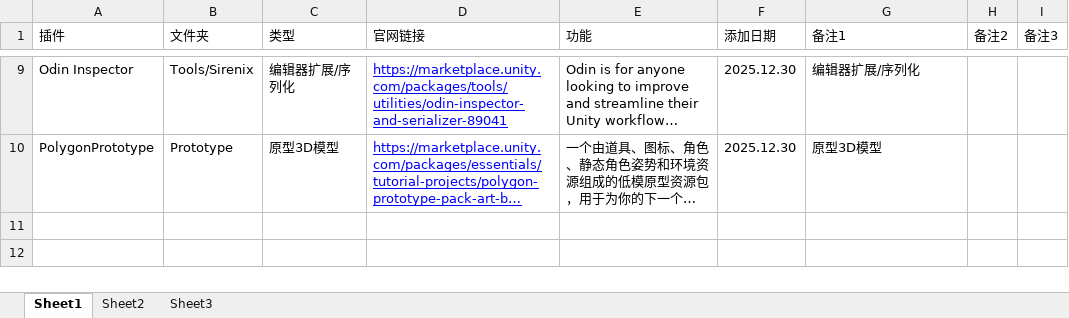
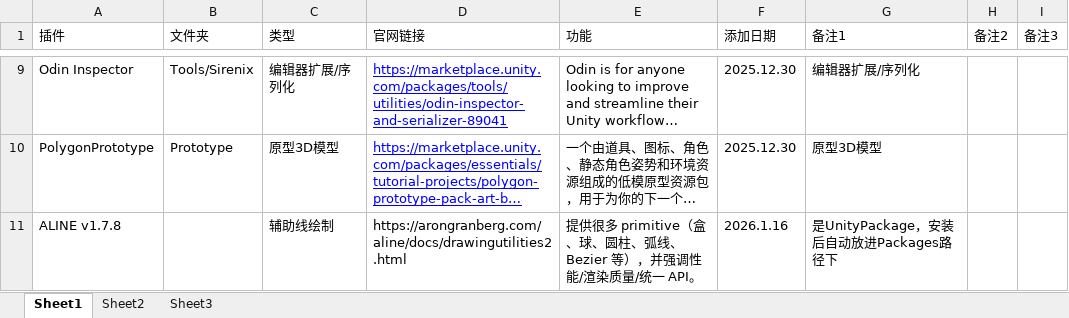
Before and after one commit to pisroune/GeneralPlugins, an Excel workbook: Sheet.xlsx, sheet Sheet1, drawn as a sheet; only a part is shown, gaps mark what is left out; long unchanged cells end in …; values as stored, in another font and other column widths than the file's, no borders; the diff names each change by its address in the sheet, - before the commit and + after, or states it on an @@ line.

```diff
--- a/Sheet.xlsx (sheet Sheet1)
+++ b/Sheet.xlsx (sheet Sheet1)
+row 11: ALINE v1.7.8 |  | 辅助线绘制 | https://arongranberg.com/aline/docs/drawingutilities2.html | 提供很多 primitive（盒、球、圆柱、弧线、Bezier 等），并强调性能/渲染质量/统一 API。 | 2026.1.16 | 是UnityPackage，安装后自动放进Packages路径下
```
Also changed, not shown: 3 other files.
